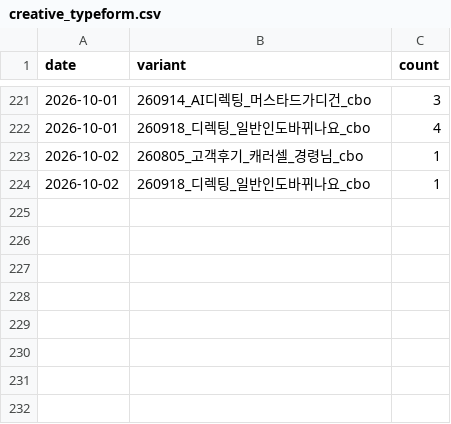
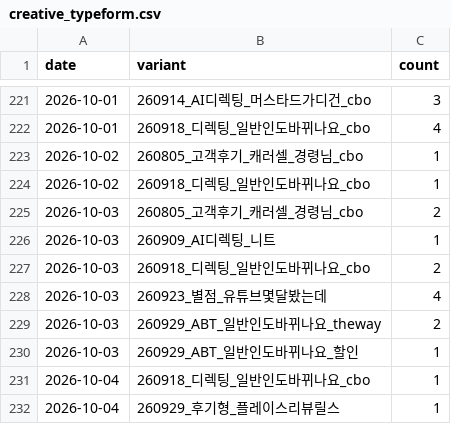
Before and after one commit to fgih304-netizen/fgih304-netizen.github.io, a CSV file: creative_typeform.csv, drawn as a sheet; only a part is shown, gaps mark what is left out; the diff names each change by its address in the sheet, - before the commit and + after, or states it on an @@ line.

```diff
--- a/creative_typeform.csv
+++ b/creative_typeform.csv
+row 225: 2026-10-03 | 260805_고객후기_캐러셀_경령님_cbo | 2
+row 226: 2026-10-03 | 260909_AI디렉팅_니트 | 1
+row 227: 2026-10-03 | 260918_디렉팅_일반인도바뀌나요_cbo | 2
+row 228: 2026-10-03 | 260923_별점_유튜브몇달봤는데 | 4
+row 229: 2026-10-03 | 260929_ABT_일반인도바뀌나요_theway | 2
+row 230: 2026-10-03 | 260929_ABT_일반인도바뀌나요_할인 | 1
+row 231: 2026-10-04 | 260918_디렉팅_일반인도바뀌나요_cbo | 1
+row 232: 2026-10-04 | 260929_후기형_플레이스리뷰릴스 | 1
```
Also changed, not shown: booking_completed.csv, creative_payments.csv, 8 other files.
